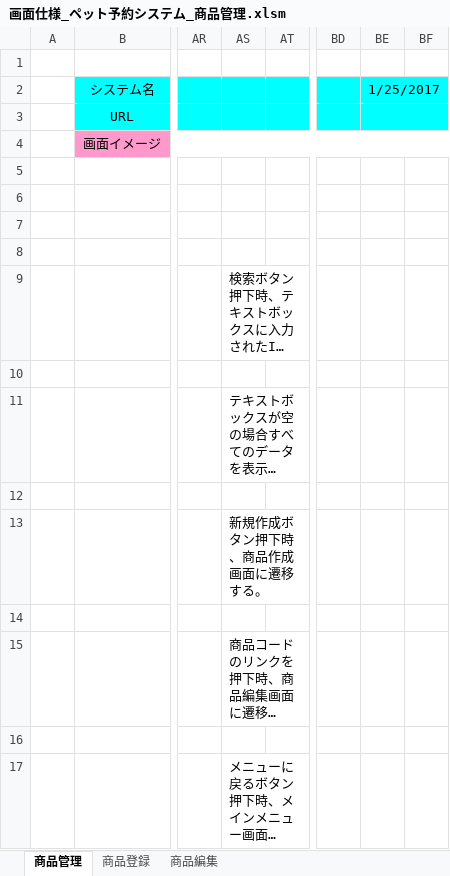
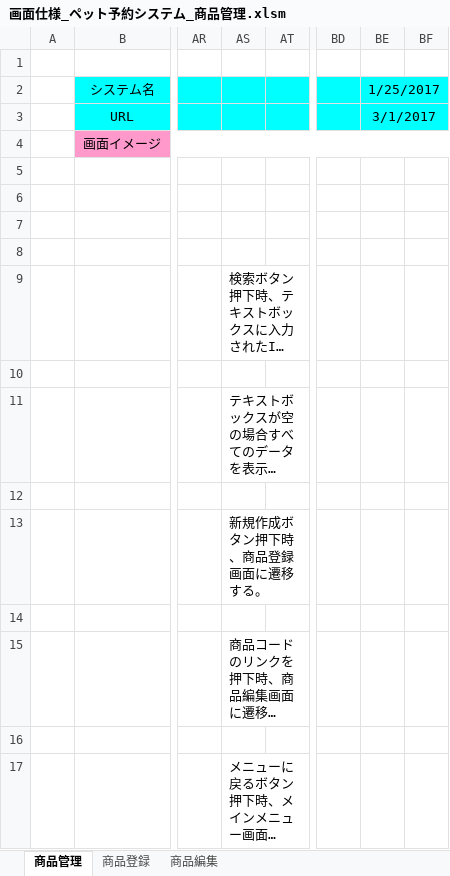
Before and after one commit to hannnet-nobuo/petByHario-san, an Excel workbook: docs/画面仕様_ペット予約システム_商品管理.xlsm, sheet 商品管理, drawn as a sheet; only a part is shown, gaps mark what is left out; long unchanged cells end in …; values as stored, in another font and other column widths than the file's, no borders; charts and pictures not drawn; the diff names each change by its address in the sheet, - before the commit and + after, or states it on an @@ line.

```diff
--- a/docs/画面仕様_ペット予約システム_商品管理.xlsm (sheet 商品管理)
+++ b/docs/画面仕様_ペット予約システム_商品管理.xlsm (sheet 商品管理)
-BE3: (empty)
+BE3: 3/1/2017
-AS13: 新規作成ボタン押下時、商品作成画面に遷移する。
+AS13: 新規作成ボタン押下時、商品登録画面に遷移する。
```
Also changed, not shown: sheet 商品登録, charts or pictures, docs/ペット予約システムDB.xlsx.
